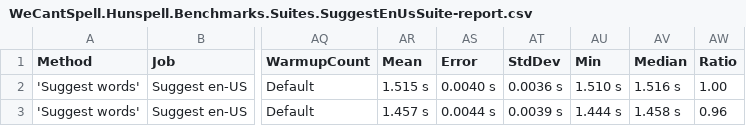
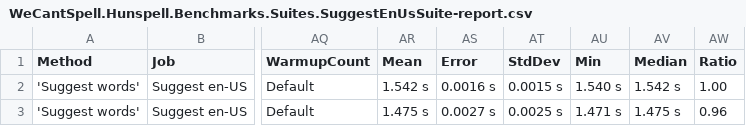
Before and after one commit to aarondandy/WeCantSpell.Hunspell, a CSV file: artifacts/bench/results/WeCantSpell.Hunspell.Benchmarks.Suites.SuggestEnUsSuite-report.csv, drawn as a sheet; only a part is shown, gaps mark what is left out; the diff names each change by its address in the sheet, - before the commit and + after, or states it on an @@ line.

```diff
--- a/artifacts/bench/results/WeCantSpell.Hunspell.Benchmarks.Suites.SuggestEnUsSuite-report.csv
+++ b/artifacts/bench/results/WeCantSpell.Hunspell.Benchmarks.Suites.SuggestEnUsSuite-report.csv
-AR2 (Mean): 1.515 s
+AR2 (Mean): 1.542 s
-AS2 (Error): 0.0040 s
+AS2 (Error): 0.0016 s
-AT2 (StdDev): 0.0036 s
+AT2 (StdDev): 0.0015 s
-AU2 (Min): 1.510 s
+AU2 (Min): 1.540 s
-AV2 (Median): 1.516 s
+AV2 (Median): 1.542 s
-AR3 (Mean): 1.457 s
+AR3 (Mean): 1.475 s
-AS3 (Error): 0.0044 s
+AS3 (Error): 0.0027 s
-AT3 (StdDev): 0.0039 s
+AT3 (StdDev): 0.0025 s
-AU3 (Min): 1.444 s
+AU3 (Min): 1.471 s
-AV3 (Median): 1.458 s
+AV3 (Median): 1.475 s
```
Also changed, not shown: artifacts/bench/results/WeCantSpell.Hunspell.Benchmarks.Suites.CheckEnUsSuite-report.csv, 4 other files.
